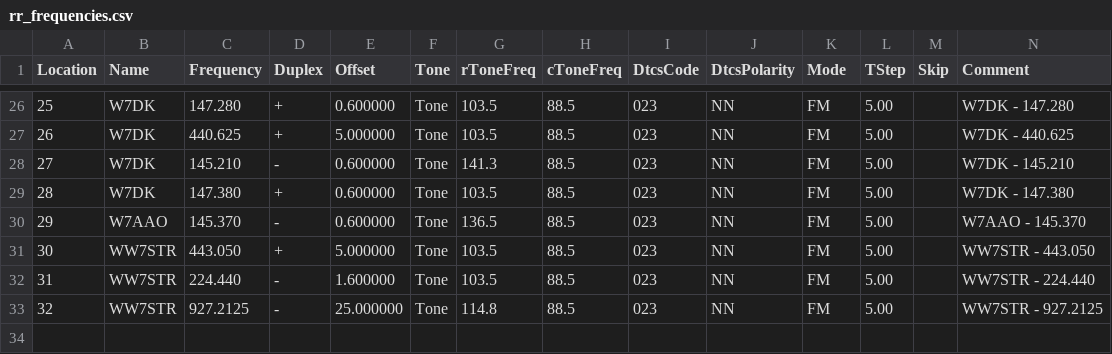
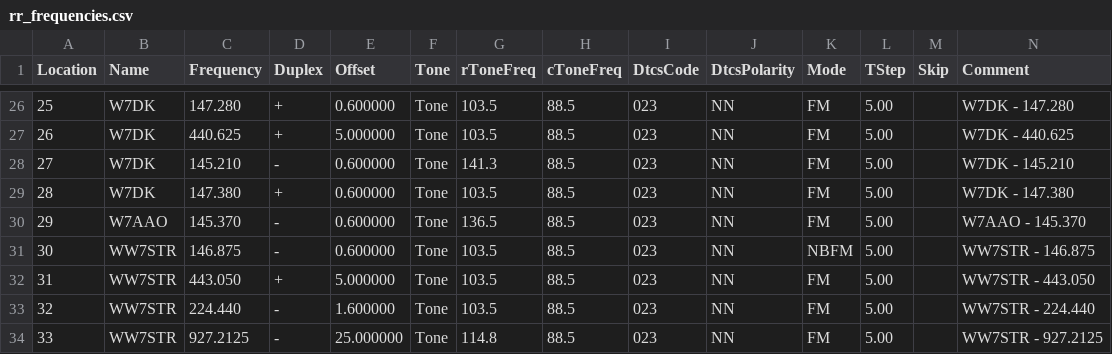
Before and after one commit to QCaudron/repeater_roundabout, a CSV file: assets/rr_frequencies.csv, drawn as a sheet; only a part is shown, gaps mark what is left out; addresses are those after the commit; rows hold the shown columns only; the diff names each change by its address in the sheet, - before the commit and + after, or states it on an @@ line.

```diff
--- a/assets/rr_frequencies.csv
+++ b/assets/rr_frequencies.csv
+row 31: 30 | WW7STR | 146.875 | - | 0.600000 | Tone | 103.5 | 88.5 | 023 | NN | NBFM | 5.00 |  | WW7STR - 146.875
@@ column A (Location) renumbered from row 32 down @@
```
Also changed, not shown: 3 other files.
